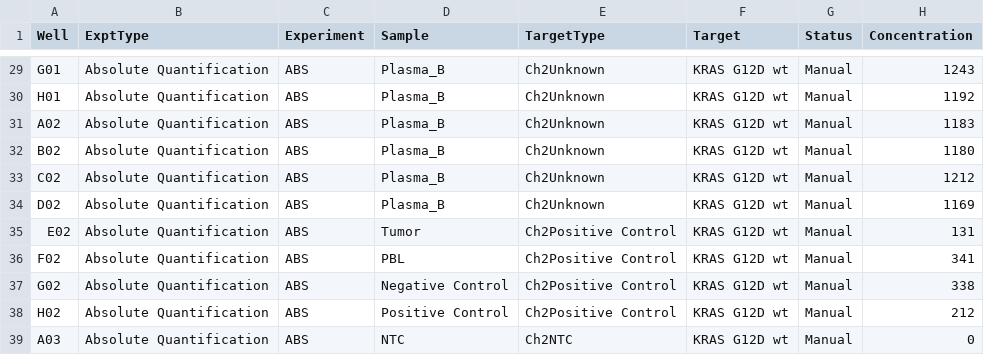
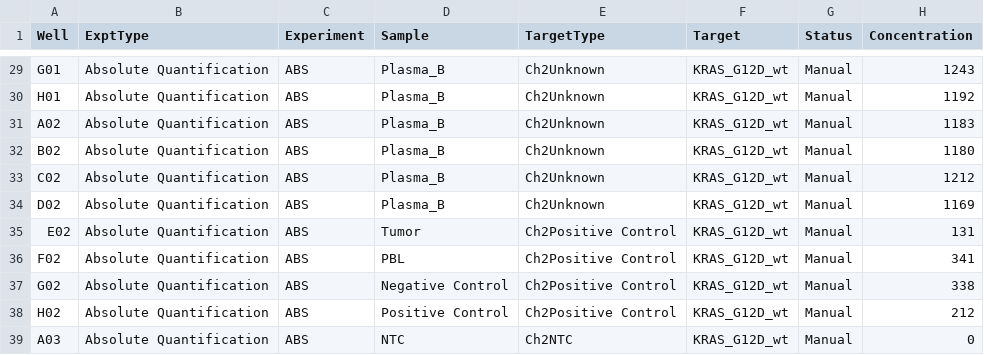
Before and after one commit to simondrue/castle, a CSV file: inst/extdata/example_data/test_samples/patient_1_plasma_KRAS_G12D.csv, drawn as a sheet; only a part is shown, gaps mark what is left out; the diff covers the shown part only; the diff names each change by its address in the sheet, - before the commit and + after, or states it on an @@ line.

```diff
--- a/inst/extdata/example_data/test_samples/patient_1_plasma_KRAS_G12D.csv
+++ b/inst/extdata/example_data/test_samples/patient_1_plasma_KRAS_G12D.csv
-F29:F39 (Target): KRAS G12D wt
+F29:F39 (Target): KRAS_G12D_wt
```
Also changed, not shown: 27 edited cells elsewhere in this file, inst/extdata/example_data/test_samples/patient_2_plasma_KRAS_G12D.csv, 2 other files.
